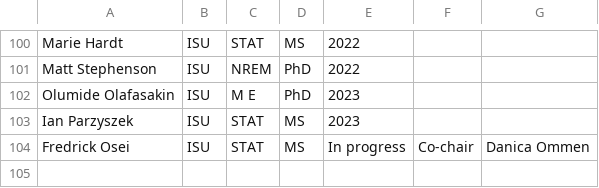
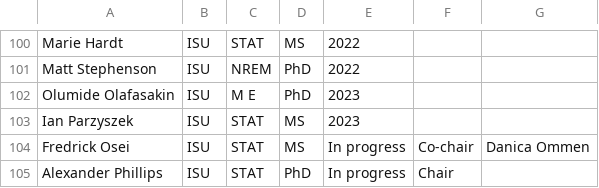
Before and after one commit to jarad/cv, a CSV file: studentcommittees.csv, drawn as a sheet; only a part is shown, gaps mark what is left out; the diff names each change by its address in the sheet, - before the commit and + after, or states it on an @@ line.

```diff
--- a/studentcommittees.csv
+++ b/studentcommittees.csv
+row 105: Alexander Phillips | ISU | STAT | PhD | In progress | Chair
```
Also changed, not shown: publications.csv, undergraduate_research.csv, 2 other files.
